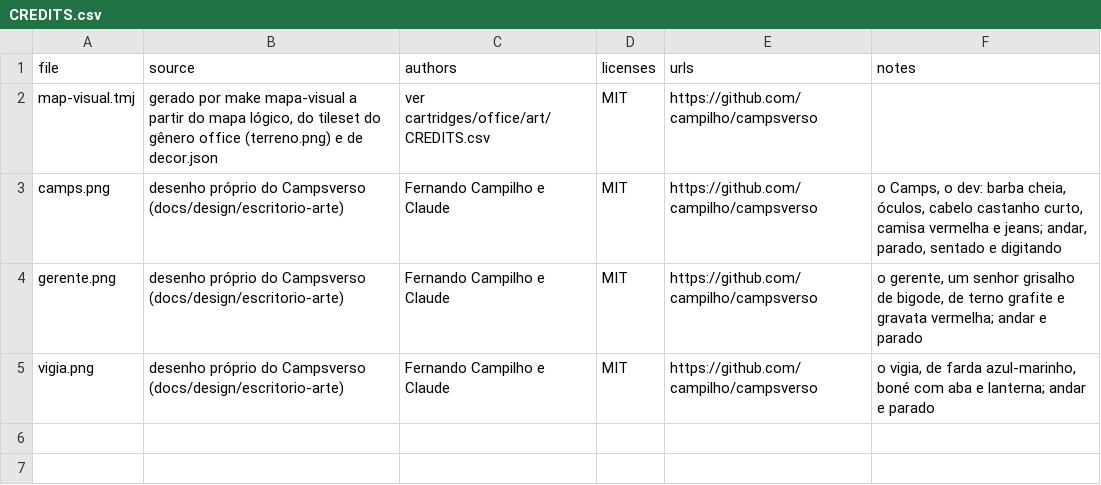
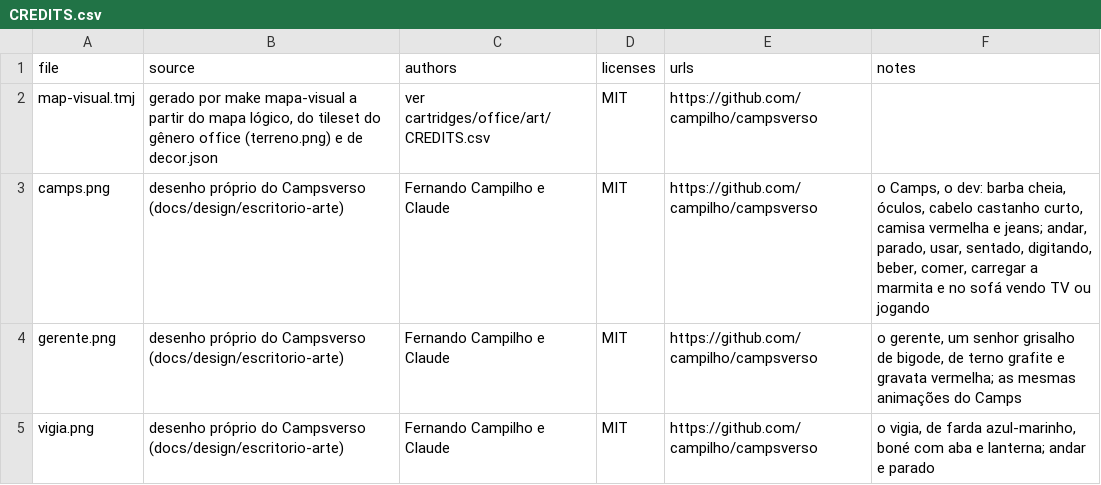
Before and after one commit to campilho/campsverso, a CSV file: cartridges/office_campsverso/art/CREDITS.csv, drawn as a sheet.

```diff
--- a/cartridges/office_campsverso/art/CREDITS.csv
+++ b/cartridges/office_campsverso/art/CREDITS.csv
@@ -2,4 +2,4 @@ file,source,authors,licenses,urls,notes
 map-visual.tmj,"gerado por make mapa-visual a partir do mapa lógico, do tileset do gênero office (terreno.png) e de decor.json",ver cartridges/office/art/CREDITS.csv,MIT,https://github.com/campilho/campsverso,
-camps.png,desenho próprio do Campsverso (docs/design/escritorio-arte),Fernando Campilho e Claude,MIT,https://github.com/campilho/campsverso,"o Camps, o dev: barba cheia, óculos, cabelo castanho curto, camisa vermelha e jeans; andar, parado, sentado e digitando"
-gerente.png,desenho próprio do Campsverso (docs/design/escritorio-arte),Fernando Campilho e Claude,MIT,https://github.com/campilho/campsverso,"o gerente, um senhor grisalho de bigode, de terno grafite e gravata vermelha; andar e parado"
+camps.png,desenho próprio do Campsverso (docs/design/escritorio-arte),Fernando Campilho e Claude,MIT,https://github.com/campilho/campsverso,"o Camps, o dev: barba cheia, óculos, cabelo castanho curto, camisa vermelha e jeans; andar, parado, usar, sentado, digitando, beber, comer, carregar a marmita e no sofá vendo TV ou jogando"
+gerente.png,desenho próprio do Campsverso (docs/design/escritorio-arte),Fernando Campilho e Claude,MIT,https://github.com/campilho/campsverso,"o gerente, um senhor grisalho de bigode, de terno grafite e gravata vermelha; as mesmas animações do Camps"
 vigia.png,desenho próprio do Campsverso (docs/design/escritorio-arte),Fernando Campilho e Claude,MIT,https://github.com/campilho/campsverso,"o vigia, de farda azul-marinho, boné com aba e lanterna; andar e parado"
```
Also changed, not shown: cartridges/office/art/CREDITS.csv, 13 other files.
